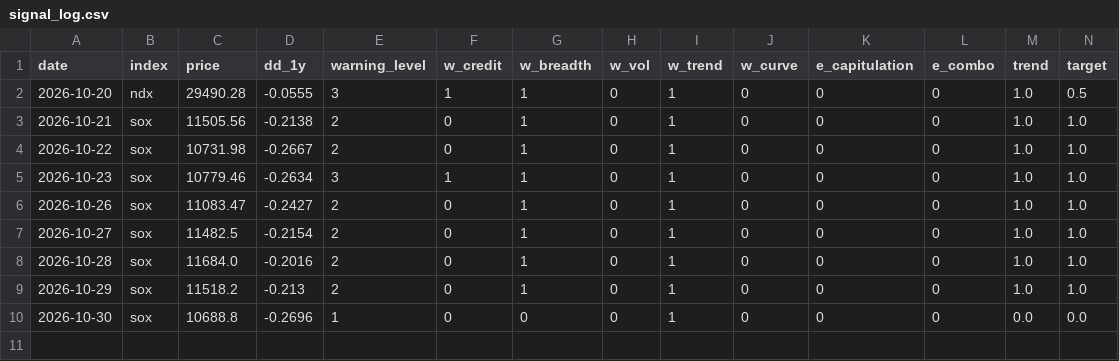
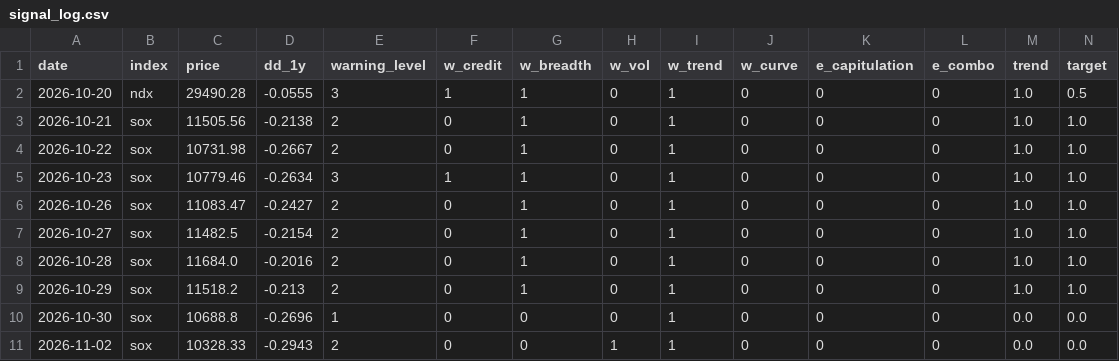
Before and after one commit to YenLin1988/ai-bubble-monitor, a CSV file: data/signal_log.csv, drawn as a sheet; only a part is shown; rows hold the shown columns only; the diff names each change by its address in the sheet, - before the commit and + after, or states it on an @@ line.

```diff
--- a/data/signal_log.csv
+++ b/data/signal_log.csv
+row 11: 2026-11-02 | sox | 10328.33 | -0.2943 | 2 | 0 | 0 | 1 | 1 | 0 | 0 | 0 | 0.0 | 0.0
```
